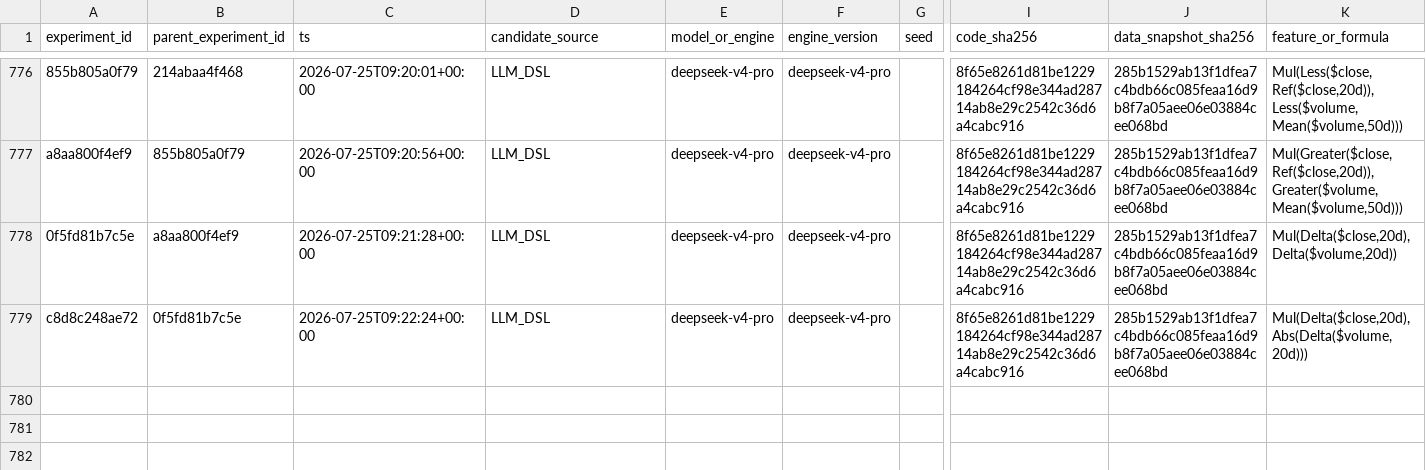
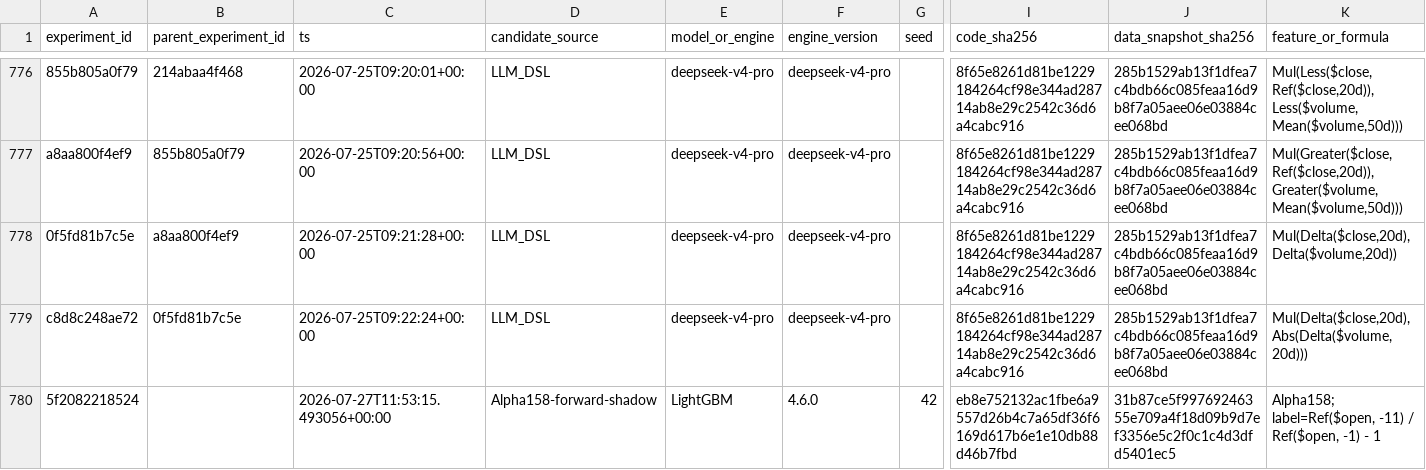
Before and after one commit to qiang0723/shaiwei, a CSV file: ledger/experiments.csv, drawn as a sheet; only a part is shown, gaps mark what is left out; rows hold the shown columns only; the diff names each change by its address in the sheet, - before the commit and + after, or states it on an @@ line.

```diff
--- a/ledger/experiments.csv
+++ b/ledger/experiments.csv
+row 780: 5f2082218524 |  | 2026-07-27T11:53:15.493056+00:00 | Alpha158-forward-shadow | LightGBM | 4.6.0 | 42 | eb8e752132ac1fbe6a9557d26b4c7a65df36f6169d617b6e1e10db88d46b7fbd | 31b87ce5f99769246355e709a4f18d09b9d7ef3356e5c2f0c1c4d3dfd5401ec5 | Alpha158; label=Ref($open, -11) / Ref($open, -1) - 1
```
Also changed, not shown: ledger/daily_runs.csv, ledger/paper_runs.csv, 3 other files.
